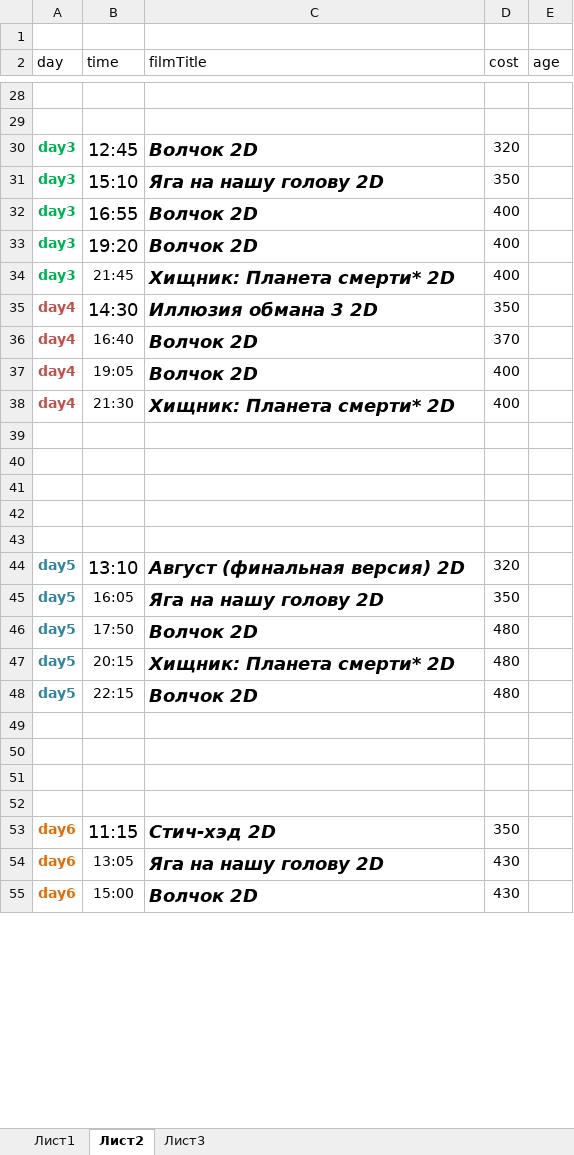
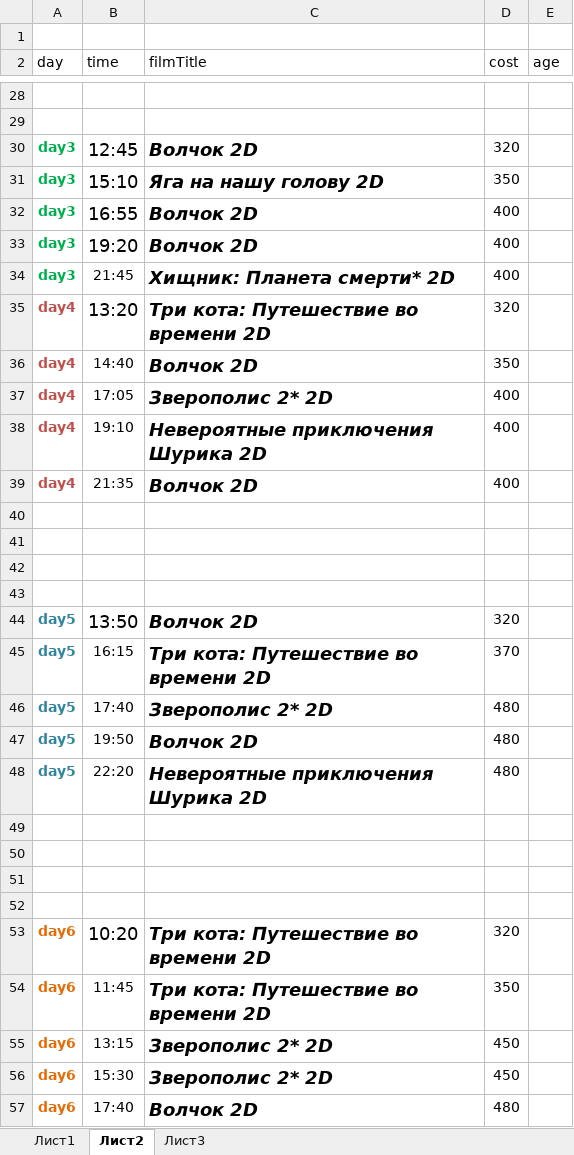
Before and after one commit to eg-bond/ReactSovremennic, an Excel workbook: ExternalScripts/Excel/macros.xlsm, sheet Лист2, drawn as a sheet; only a part is shown, gaps mark what is left out; values as stored, in another font and other column widths than the file's, no borders; removed rows and columns are numbered as before the commit, all else as after; the diff covers the shown part only; the diff names each change by its address in the sheet, - before the commit and + after, or states it on an @@ line.

```diff
--- a/ExternalScripts/Excel/macros.xlsm (sheet Лист2)
+++ b/ExternalScripts/Excel/macros.xlsm (sheet Лист2)
-B35 (time): 14:30
+B35 (time): 13:20
-C35 (filmTitle): Иллюзия обмана 3 2D
+C35 (filmTitle): Три кота: Путешествие во времени 2D
-D35 (cost): 350
+D35 (cost): 320
-B36 (time): 16:40
+B36 (time): 14:40
-D36 (cost): 370
+D36 (cost): 350
-B37 (time): 19:05
+B37 (time): 17:05
-C37 (filmTitle): Волчок 2D
+C37 (filmTitle): Зверополис 2* 2D
+row 38: day4 | 19:10 | Невероятные приключения Шурика 2D | 400
-B39 (time): 21:30
+B39 (time): 21:35
-C39 (filmTitle): Хищник: Планета смерти* 2D
+C39 (filmTitle): Волчок 2D
-row 43: (empty)
-B44 (time): 13:10
+B44 (time): 13:50
-C44 (filmTitle): Август (финальная версия) 2D
+C44 (filmTitle): Волчок 2D
-B45 (time): 16:05
+B45 (time): 16:15
-C45 (filmTitle): Яга на нашу голову 2D
+C45 (filmTitle): Три кота: Путешествие во времени 2D
-D45 (cost): 350
+D45 (cost): 370
-B46 (time): 17:50
+B46 (time): 17:40
-C46 (filmTitle): Волчок 2D
+C46 (filmTitle): Зверополис 2* 2D
-B47 (time): 20:15
+B47 (time): 19:50
-C47 (filmTitle): Хищник: Планета смерти* 2D
+C47 (filmTitle): Волчок 2D
-B48 (time): 22:15
+B48 (time): 22:20
-C48 (filmTitle): Волчок 2D
+C48 (filmTitle): Невероятные приключения Шурика 2D
+row 53: day6 | 10:20 | Три кота: Путешествие во времени 2D | 320
-B54 (time): 11:15
+B54 (time): 11:45
@@ B54 text size: smaller @@
-C54 (filmTitle): Стич-хэд 2D
+C54 (filmTitle): Три кота: Путешествие во времени 2D
+row 55: day6 | 13:15 | Зверополис 2* 2D | 450
-B56 (time): 13:05
+B56 (time): 15:30
-C56 (filmTitle): Яга на нашу голову 2D
+C56 (filmTitle): Зверополис 2* 2D
-D56 (cost): 430
+D56 (cost): 450
-B57 (time): 15:00
+B57 (time): 17:40
-D57 (cost): 430
+D57 (cost): 480
```
Also changed, not shown: 1 added row, 2 removed rows, 14 edited cells and cell formats elsewhere in this sheet, sheet Лист1, 4 other files.
